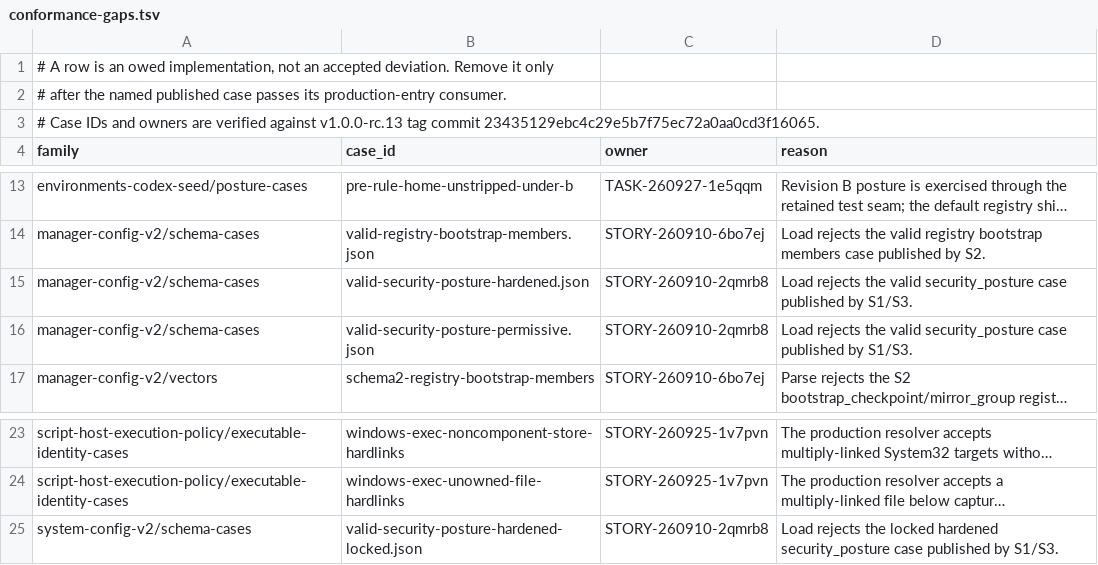
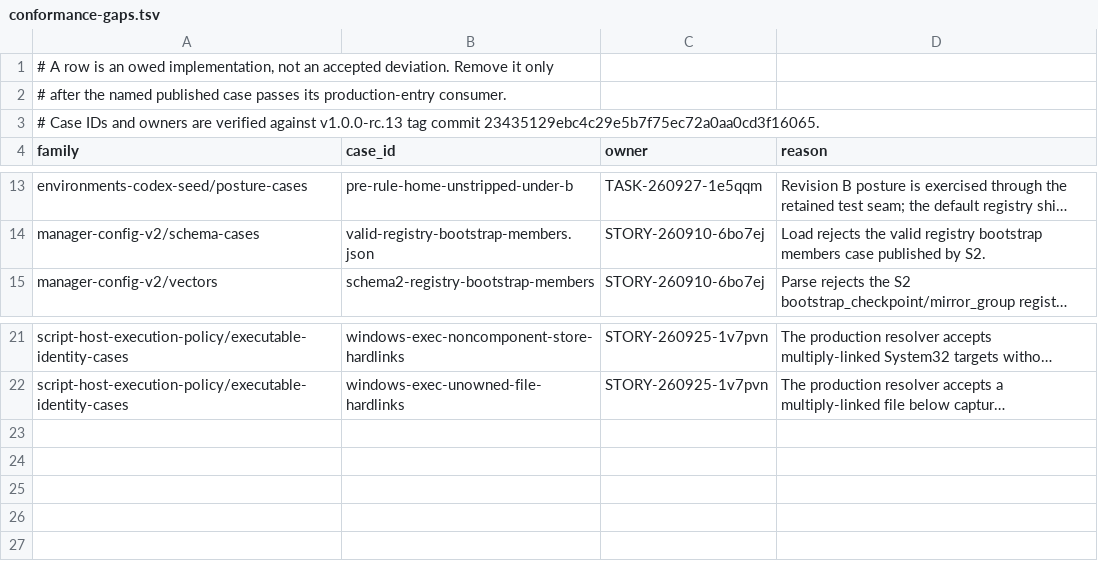
Before and after one commit to relux-works/curator, a TSV file: .github/ci/conformance-gaps.tsv, drawn as a sheet; only a part is shown, gaps mark what is left out; long unchanged cells end in …; the diff names each change by its address in the sheet, - before the commit and + after, or states it on an @@ line.

```diff
--- a/.github/ci/conformance-gaps.tsv
+++ b/.github/ci/conformance-gaps.tsv
-row 15: manager-config-v2/schema-cases | valid-security-posture-hardened.json | STORY-260910-2qmrb8 | Load rejects the valid security_posture case published by S1/S3.
-row 16: manager-config-v2/schema-cases | valid-security-posture-permissive.json | STORY-260910-2qmrb8 | Load rejects the valid security_posture case published by S1/S3.
-row 25: system-config-v2/schema-cases | valid-security-posture-hardened-locked.json | STORY-260910-2qmrb8 | Load rejects the locked hardened security_posture case published by S1/S3.
```
Also changed, not shown: .github/ci/conformance-case-counts.tsv, 32 other files.
